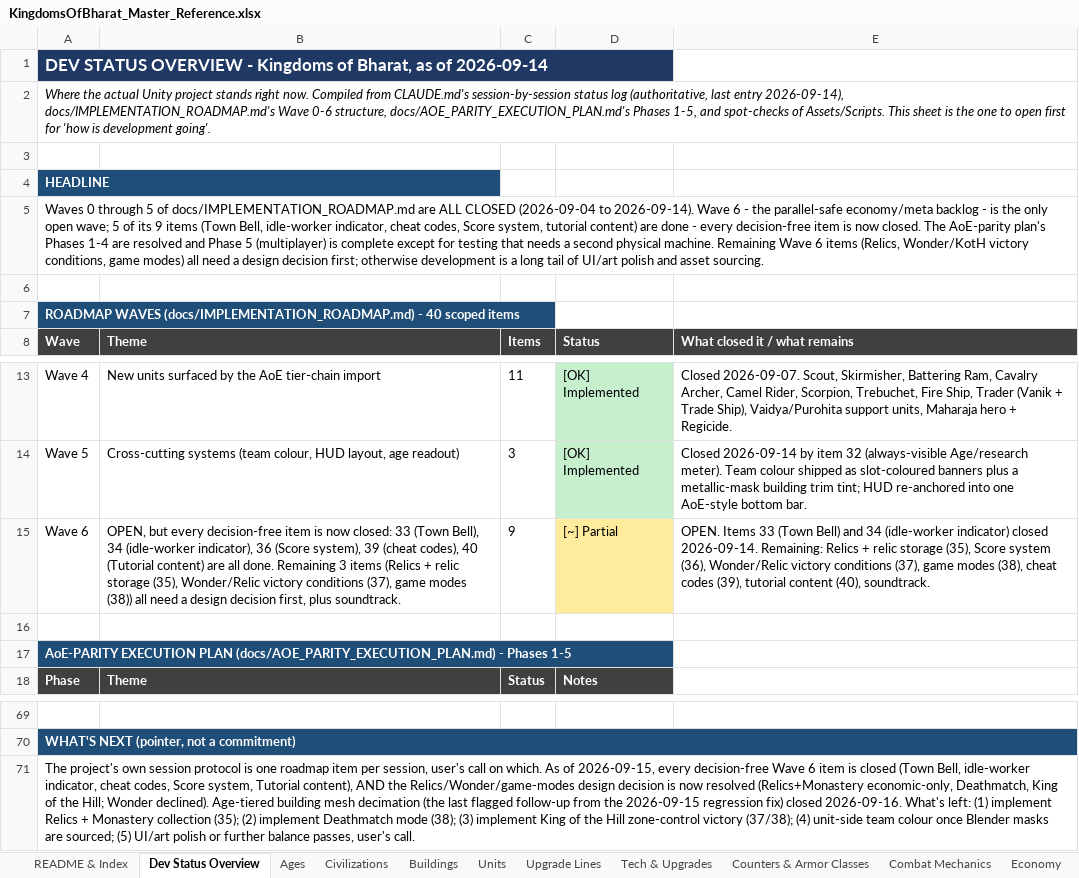
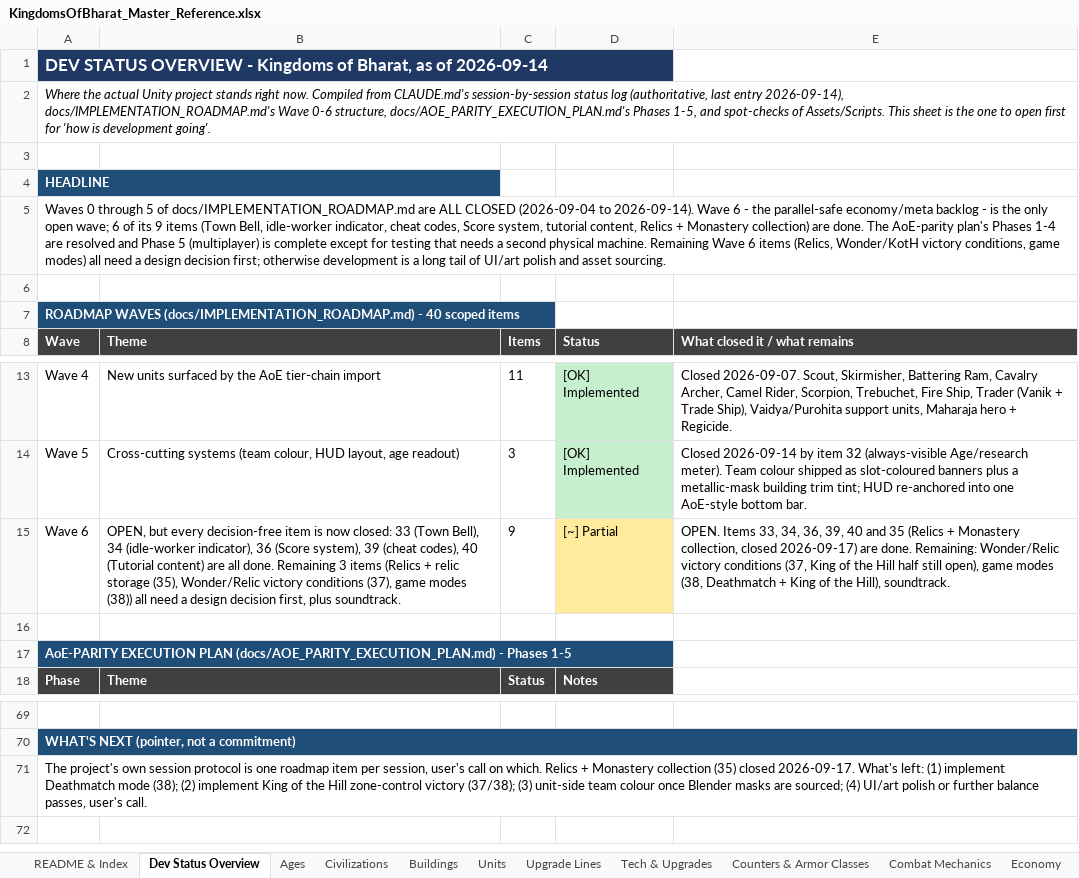
Before and after one commit to bhoomisanghavi10-bit/unity-rts, an Excel workbook: docs/KingdomsOfBharat_Master_Reference.xlsx, sheet Dev Status Overview, drawn as a sheet; only a part is shown, gaps mark what is left out; values as stored, in another font and other column widths than the file's, no borders; the diff names each change by its address in the sheet, - before the commit and + after, or states it on an @@ line.

```diff
--- a/docs/KingdomsOfBharat_Master_Reference.xlsx (sheet Dev Status Overview)
+++ b/docs/KingdomsOfBharat_Master_Reference.xlsx (sheet Dev Status Overview)
-A5 (Wave): …open wave; 5 of its 9 items (Town Bell, idle-worker indicator, cheat codes, Score system, tutorial content) are done - every decision-free item is now closed. The AoE-parity…
+A5 (Wave): …open wave; 6 of its 9 items (Town Bell, idle-worker indicator, cheat codes, Score system, tutorial content, Relics + Monastery collection) are done. The AoE-parity…
-E15 (What closed it / what remains): OPEN. Items 33 (Town Bell) and 34 (idle-worker indicator) closed 2026-09-14. Remaining: Relics + relic storage (35), Score system (36), Wonder/Relic victory conditions (37), game modes (38), cheat codes (39), tutorial content (40), soundtrack.
+E15 (What closed it / what remains): OPEN. Items 33, 34, 36, 39, 40 and 35 (Relics + Monastery collection, closed 2026-09-17) are done. Remaining: Wonder/Relic victory conditions (37, King of the Hill half still open), game modes (38, Deathmatch + King of the Hill), soundtrack.
-A71 (Wave): …on which. As of 2026-09-15, every decision-free Wave 6 item is closed (Town Bell, idle-worker indicator, cheat codes, Score system, Tutorial content), AND the Relics/Wonder/game-modes design decision is now resolved (Relics+Monastery economic-only, Deathmatch, King of the Hill; Wonder declined). Age-tiered building mesh decimation (the last flagged follow-up from the 2026-09-15 regression fix) closed 2026-09-16. What's left: (1) implement Relics + Monastery collection (35); (2) implement Deathmatch mode (38); (3) implement King of the Hill zone-control victory (37/38); (4) unit-side team colour once Blender masks are sourced; (5) UI/art polish…
+A71 (Wave): …on which. Relics + Monastery collection (35) closed 2026-09-17. What's left: (1) implement Deathmatch mode (38); (2) implement King of the Hill zone-control victory (37/38); (3) unit-side team colour once Blender masks are sourced; (4) UI/art polish…
```
Also changed, not shown: sheet Implementation Waves 0-6, 32 other files.
